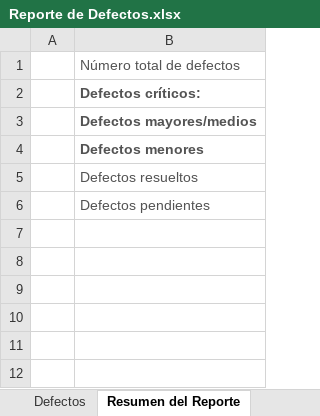
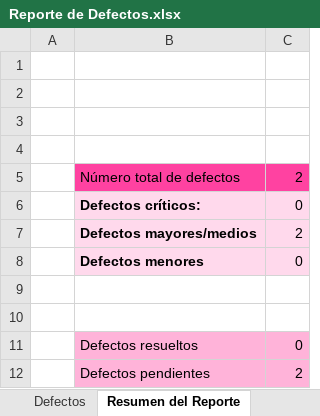
Before and after one commit to Richiess1/Proyecto-PDS-BarbieFinanciera, an Excel workbook: FASE 2/Reporte de Defectos.xlsx, sheet Resumen del Reporte, drawn as a sheet; values as stored, in another font and other column widths than the file's, no borders; addresses are those after the commit; the diff names each change by its address in the sheet, - before the commit and + after, or states it on an @@ line.

```diff
--- a/FASE 2/Reporte de Defectos.xlsx (sheet Resumen del Reporte)
+++ b/FASE 2/Reporte de Defectos.xlsx (sheet Resumen del Reporte)
+column C, rows 5-8: 2 | 0 | 2 | 0; rows 11-12: 0 | 2
+row 1: (empty)
+row 2: (empty)
+row 3: (empty)
+row 4: (empty)
-B5:B8 text colour: #535353
+B5:B8 text colour: black
-B5 fill: none
+B5 fill: #FF42A1
-B6:B8 fill: none
+B6:B8 fill: #FFD9EC
+row 9: (empty)
+row 10: (empty)
@@ B11:B12 fill: none → #FFB3D9, text colour: #535353 → black @@
```
Also changed, not shown: sheet Defectos.
